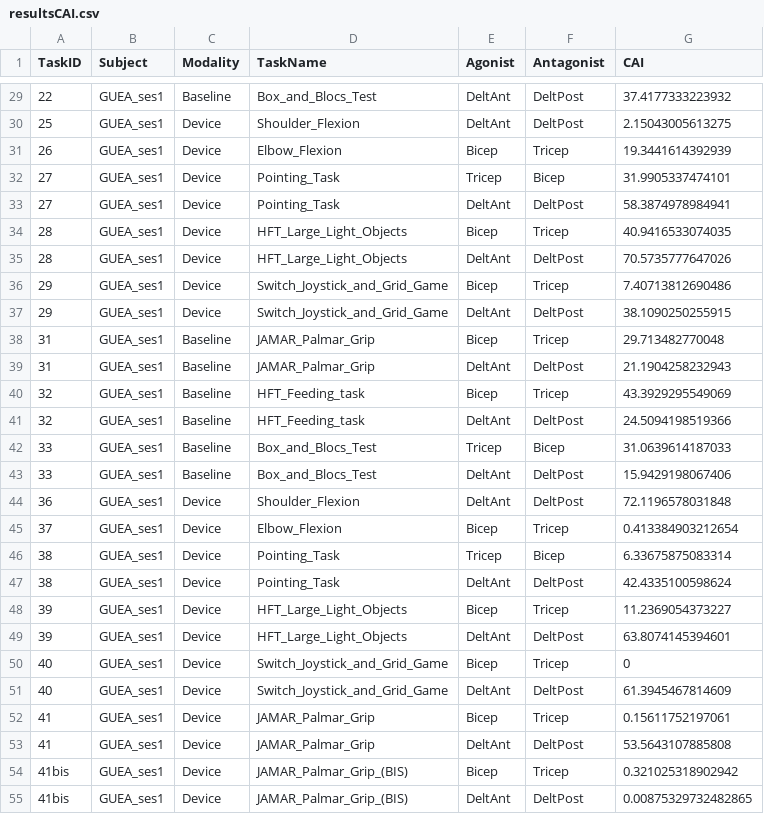
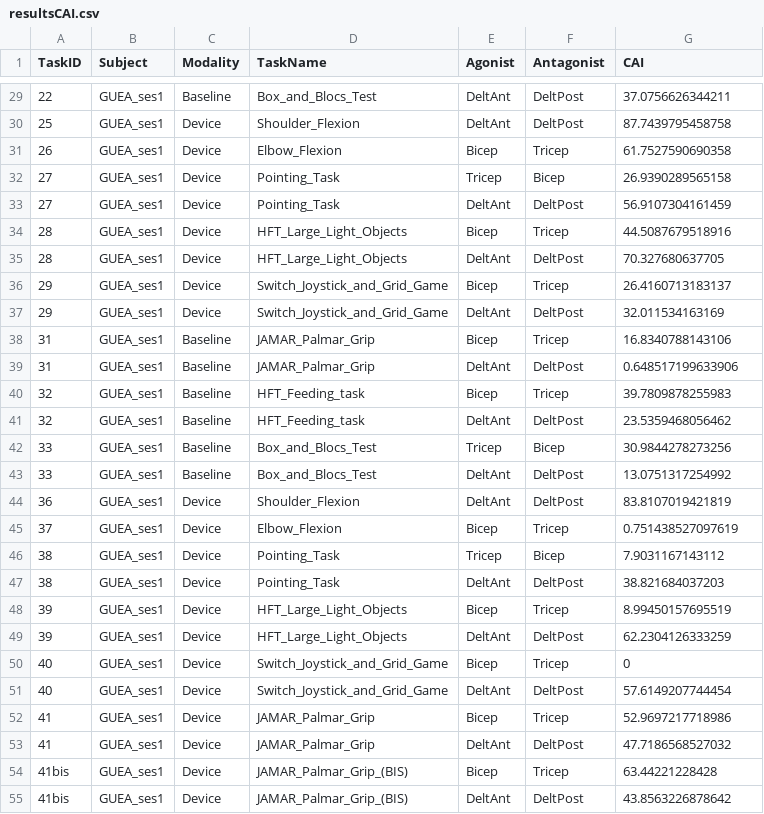
Before and after one commit to AntoineGuenette/GBM6145A-labs, a CSV file: res/resultsCAI.csv, drawn as a sheet; only a part is shown, gaps mark what is left out; the diff covers the shown part only.

```diff
--- a/res/resultsCAI.csv
+++ b/res/resultsCAI.csv
@@ -29,27 +29,27 @@ TaskID,Subject,Modality,TaskName,Agonist,Antagonist,CAI
-22,GUEA_ses1,Baseline,Box_and_Blocs_Test,DeltAnt,DeltPost,37.4177333223932
-25,GUEA_ses1,Device,Shoulder_Flexion,DeltAnt,DeltPost,2.15043005613275
-26,GUEA_ses1,Device,Elbow_Flexion,Bicep,Tricep,19.3441614392939
-27,GUEA_ses1,Device,Pointing_Task,Tricep,Bicep,31.9905337474101
-27,GUEA_ses1,Device,Pointing_Task,DeltAnt,DeltPost,58.3874978984941
-28,GUEA_ses1,Device,HFT_Large_Light_Objects,Bicep,Tricep,40.9416533074035
-28,GUEA_ses1,Device,HFT_Large_Light_Objects,DeltAnt,DeltPost,70.5735777647026
-29,GUEA_ses1,Device,Switch_Joystick_and_Grid_Game,Bicep,Tricep,7.40713812690486
-29,GUEA_ses1,Device,Switch_Joystick_and_Grid_Game,DeltAnt,DeltPost,38.1090250255915
-31,GUEA_ses1,Baseline,JAMAR_Palmar_Grip,Bicep,Tricep,29.713482770048
-31,GUEA_ses1,Baseline,JAMAR_Palmar_Grip,DeltAnt,DeltPost,21.1904258232943
-32,GUEA_ses1,Baseline,HFT_Feeding_task,Bicep,Tricep,43.3929295549069
-32,GUEA_ses1,Baseline,HFT_Feeding_task,DeltAnt,DeltPost,24.5094198519366
-33,GUEA_ses1,Baseline,Box_and_Blocs_Test,Tricep,Bicep,31.0639614187033
-33,GUEA_ses1,Baseline,Box_and_Blocs_Test,DeltAnt,DeltPost,15.9429198067406
-36,GUEA_ses1,Device,Shoulder_Flexion,DeltAnt,DeltPost,72.1196578031848
-37,GUEA_ses1,Device,Elbow_Flexion,Bicep,Tricep,0.413384903212654
-38,GUEA_ses1,Device,Pointing_Task,Tricep,Bicep,6.33675875083314
-38,GUEA_ses1,Device,Pointing_Task,DeltAnt,DeltPost,42.4335100598624
-39,GUEA_ses1,Device,HFT_Large_Light_Objects,Bicep,Tricep,11.2369054373227
-39,GUEA_ses1,Device,HFT_Large_Light_Objects,DeltAnt,DeltPost,63.8074145394601
+22,GUEA_ses1,Baseline,Box_and_Blocs_Test,DeltAnt,DeltPost,37.0756626344211
+25,GUEA_ses1,Device,Shoulder_Flexion,DeltAnt,DeltPost,87.7439795458758
+26,GUEA_ses1,Device,Elbow_Flexion,Bicep,Tricep,61.7527590690358
+27,GUEA_ses1,Device,Pointing_Task,Tricep,Bicep,26.9390289565158
+27,GUEA_ses1,Device,Pointing_Task,DeltAnt,DeltPost,56.9107304161459
+28,GUEA_ses1,Device,HFT_Large_Light_Objects,Bicep,Tricep,44.5087679518916
+28,GUEA_ses1,Device,HFT_Large_Light_Objects,DeltAnt,DeltPost,70.327680637705
+29,GUEA_ses1,Device,Switch_Joystick_and_Grid_Game,Bicep,Tricep,26.4160713183137
+29,GUEA_ses1,Device,Switch_Joystick_and_Grid_Game,DeltAnt,DeltPost,32.011534163169
+31,GUEA_ses1,Baseline,JAMAR_Palmar_Grip,Bicep,Tricep,16.8340788143106
+31,GUEA_ses1,Baseline,JAMAR_Palmar_Grip,DeltAnt,DeltPost,0.648517199633906
+32,GUEA_ses1,Baseline,HFT_Feeding_task,Bicep,Tricep,39.7809878255983
+32,GUEA_ses1,Baseline,HFT_Feeding_task,DeltAnt,DeltPost,23.5359468056462
+33,GUEA_ses1,Baseline,Box_and_Blocs_Test,Tricep,Bicep,30.9844278273256
+33,GUEA_ses1,Baseline,Box_and_Blocs_Test,DeltAnt,DeltPost,13.0751317254992
+36,GUEA_ses1,Device,Shoulder_Flexion,DeltAnt,DeltPost,83.8107019421819
+37,GUEA_ses1,Device,Elbow_Flexion,Bicep,Tricep,0.751438527097619
+38,GUEA_ses1,Device,Pointing_Task,Tricep,Bicep,7.9031167143112
+38,GUEA_ses1,Device,Pointing_Task,DeltAnt,DeltPost,38.821684037203
+39,GUEA_ses1,Device,HFT_Large_Light_Objects,Bicep,Tricep,8.99450157695519
+39,GUEA_ses1,Device,HFT_Large_Light_Objects,DeltAnt,DeltPost,62.2304126333259
 40,GUEA_ses1,Device,Switch_Joystick_and_Grid_Game,Bicep,Tricep,0
-40,GUEA_ses1,Device,Switch_Joystick_and_Grid_Game,DeltAnt,DeltPost,61.3945467814609
-41,GUEA_ses1,Device,JAMAR_Palmar_Grip,Bicep,Tricep,0.15611752197061
-41,GUEA_ses1,Device,JAMAR_Palmar_Grip,DeltAnt,DeltPost,53.5643107885808
-41bis,GUEA_ses1,Device,JAMAR_Palmar_Grip_(BIS),Bicep,Tricep,0.321025318902942
-41bis,GUEA_ses1,Device,JAMAR_Palmar_Grip_(BIS),DeltAnt,DeltPost,0.00875329732482865
+40,GUEA_ses1,Device,Switch_Joystick_and_Grid_Game,DeltAnt,DeltPost,57.6149207744454
+41,GUEA_ses1,Device,JAMAR_Palmar_Grip,Bicep,Tricep,52.9697217718986
+41,GUEA_ses1,Device,JAMAR_Palmar_Grip,DeltAnt,DeltPost,47.7186568527032
+41bis,GUEA_ses1,Device,JAMAR_Palmar_Grip_(BIS),Bicep,Tricep,63.44221228428
+41bis,GUEA_ses1,Device,JAMAR_Palmar_Grip_(BIS),DeltAnt,DeltPost,43.8563226878642
```
Also changed, not shown: 145 edited cells elsewhere in this file, res/results.csv.
